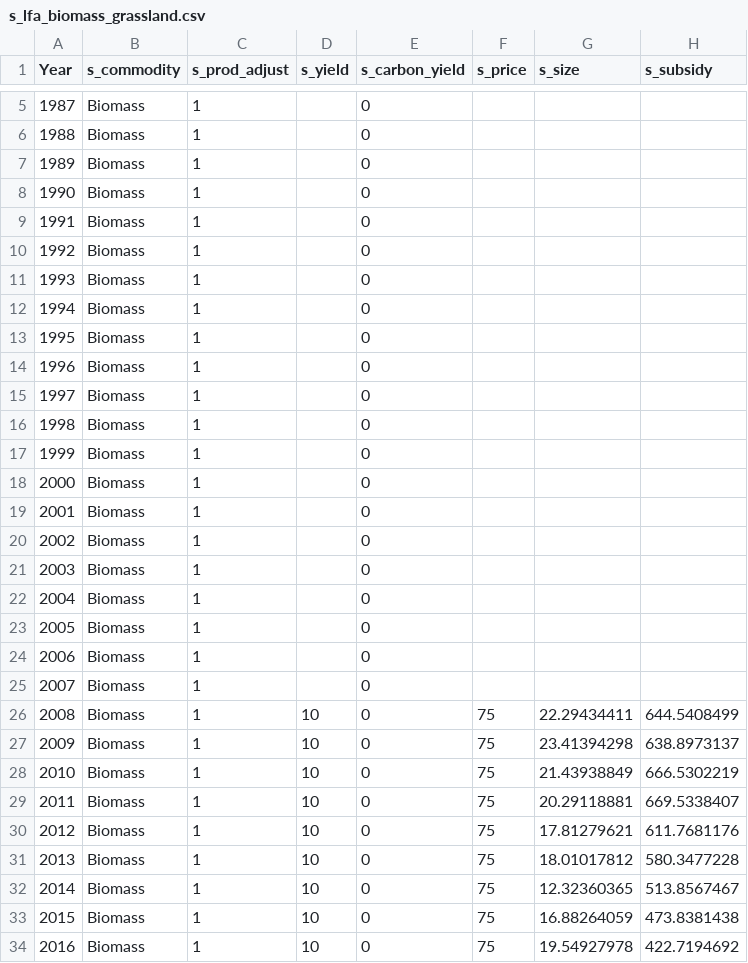
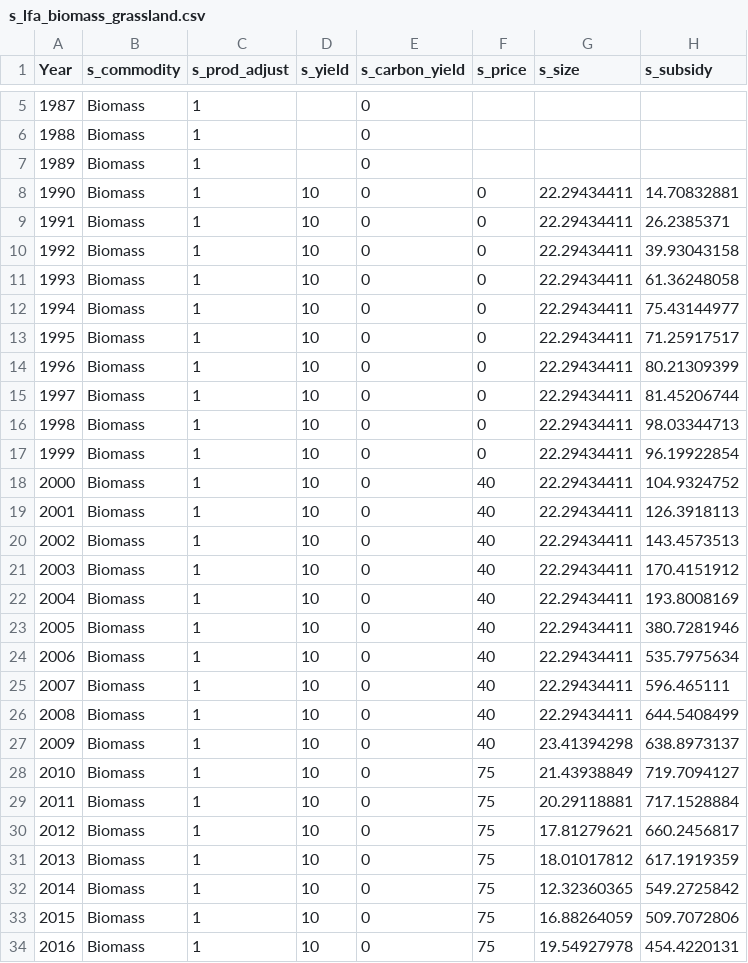
Before and after one commit to OliPerkins1987/LULCSD, a CSV file: mod/data/s_lfa_biomass_grassland.csv, drawn as a sheet; only a part is shown, gaps mark what is left out; the diff covers the shown part only.

```diff
--- a/mod/data/s_lfa_biomass_grassland.csv
+++ b/mod/data/s_lfa_biomass_grassland.csv
@@ -7,28 +7,28 @@ Year,s_commodity,s_prod_adjust,s_yield,s_carbon_yield,s_price,s_size,s_subsidy
 1989,Biomass,1,,0,,,
-1990,Biomass,1,,0,,,
-1991,Biomass,1,,0,,,
-1992,Biomass,1,,0,,,
-1993,Biomass,1,,0,,,
-1994,Biomass,1,,0,,,
-1995,Biomass,1,,0,,,
-1996,Biomass,1,,0,,,
-1997,Biomass,1,,0,,,
-1998,Biomass,1,,0,,,
-1999,Biomass,1,,0,,,
-2000,Biomass,1,,0,,,
-2001,Biomass,1,,0,,,
-2002,Biomass,1,,0,,,
-2003,Biomass,1,,0,,,
-2004,Biomass,1,,0,,,
-2005,Biomass,1,,0,,,
-2006,Biomass,1,,0,,,
-2007,Biomass,1,,0,,,
-2008,Biomass,1,10,0,75,22.29434411,644.5408499
-2009,Biomass,1,10,0,75,23.41394298,638.8973137
-2010,Biomass,1,10,0,75,21.43938849,666.5302219
-2011,Biomass,1,10,0,75,20.29118881,669.5338407
-2012,Biomass,1,10,0,75,17.81279621,611.7681176
-2013,Biomass,1,10,0,75,18.01017812,580.3477228
-2014,Biomass,1,10,0,75,12.32360365,513.8567467
-2015,Biomass,1,10,0,75,16.88264059,473.8381438
-2016,Biomass,1,10,0,75,19.54927978,422.7194692
+1990,Biomass,1,10,0,0,22.29434411,14.70832881
+1991,Biomass,1,10,0,0,22.29434411,26.2385371
+1992,Biomass,1,10,0,0,22.29434411,39.93043158
+1993,Biomass,1,10,0,0,22.29434411,61.36248058
+1994,Biomass,1,10,0,0,22.29434411,75.43144977
+1995,Biomass,1,10,0,0,22.29434411,71.25917517
+1996,Biomass,1,10,0,0,22.29434411,80.21309399
+1997,Biomass,1,10,0,0,22.29434411,81.45206744
+1998,Biomass,1,10,0,0,22.29434411,98.03344713
+1999,Biomass,1,10,0,0,22.29434411,96.19922854
+2000,Biomass,1,10,0,40,22.29434411,104.9324752
+2001,Biomass,1,10,0,40,22.29434411,126.3918113
+2002,Biomass,1,10,0,40,22.29434411,143.4573513
+2003,Biomass,1,10,0,40,22.29434411,170.4151912
+2004,Biomass,1,10,0,40,22.29434411,193.8008169
+2005,Biomass,1,10,0,40,22.29434411,380.7281946
+2006,Biomass,1,10,0,40,22.29434411,535.7975634
+2007,Biomass,1,10,0,40,22.29434411,596.465111
+2008,Biomass,1,10,0,40,22.29434411,644.5408499
+2009,Biomass,1,10,0,40,23.41394298,638.8973137
+2010,Biomass,1,10,0,75,21.43938849,719.7094127
+2011,Biomass,1,10,0,75,20.29118881,717.1528884
+2012,Biomass,1,10,0,75,17.81279621,660.2456817
+2013,Biomass,1,10,0,75,18.01017812,617.1919359
+2014,Biomass,1,10,0,75,12.32360365,549.2725842
+2015,Biomass,1,10,0,75,16.88264059,509.7072806
+2016,Biomass,1,10,0,75,19.54927978,454.4220131
```
Also changed, not shown: 4 edited cells elsewhere in this file, mod/data/i_demand_rg.csv, mod/data/s_biomass_grassland.csv, 25 other files.
